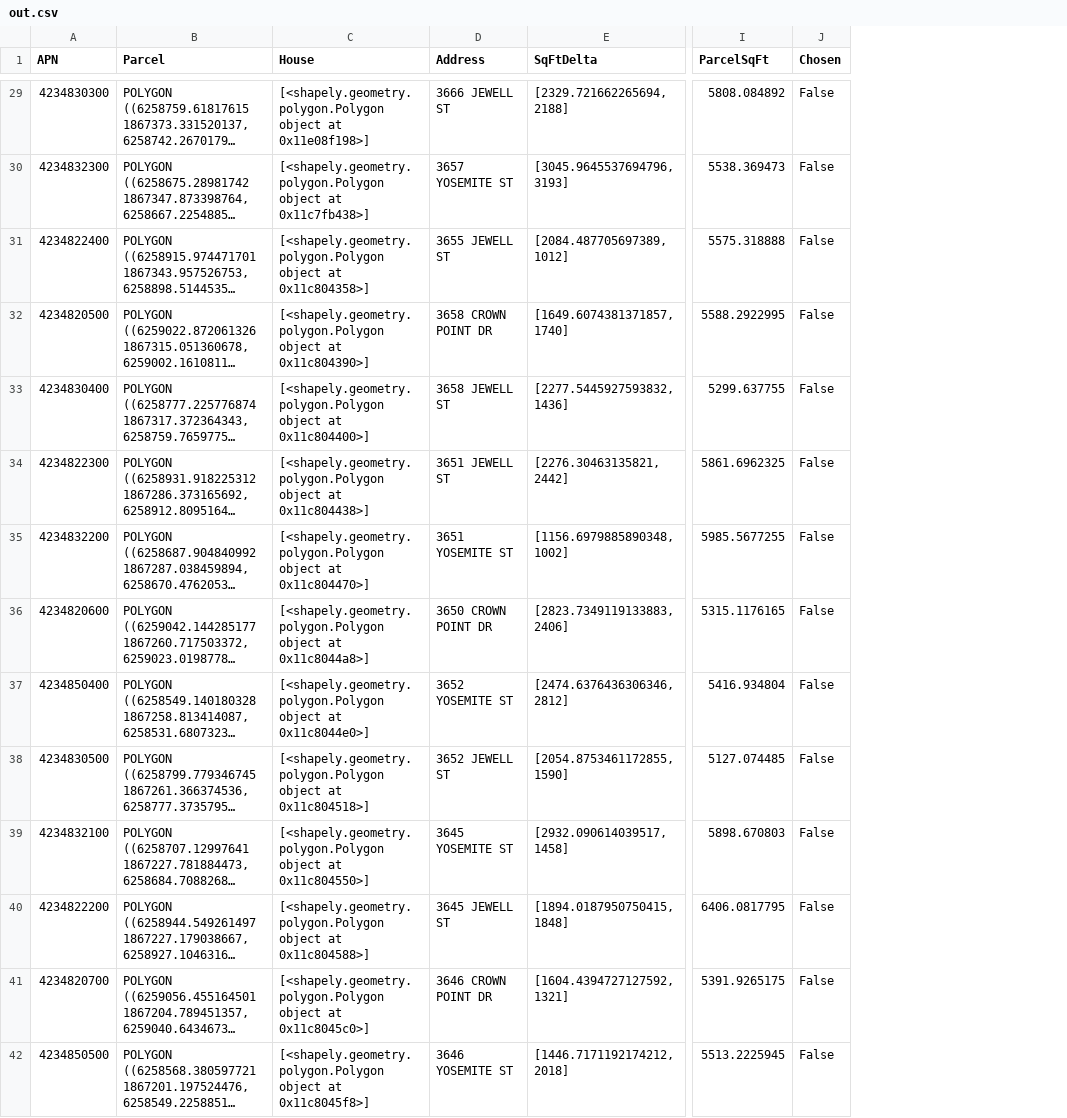
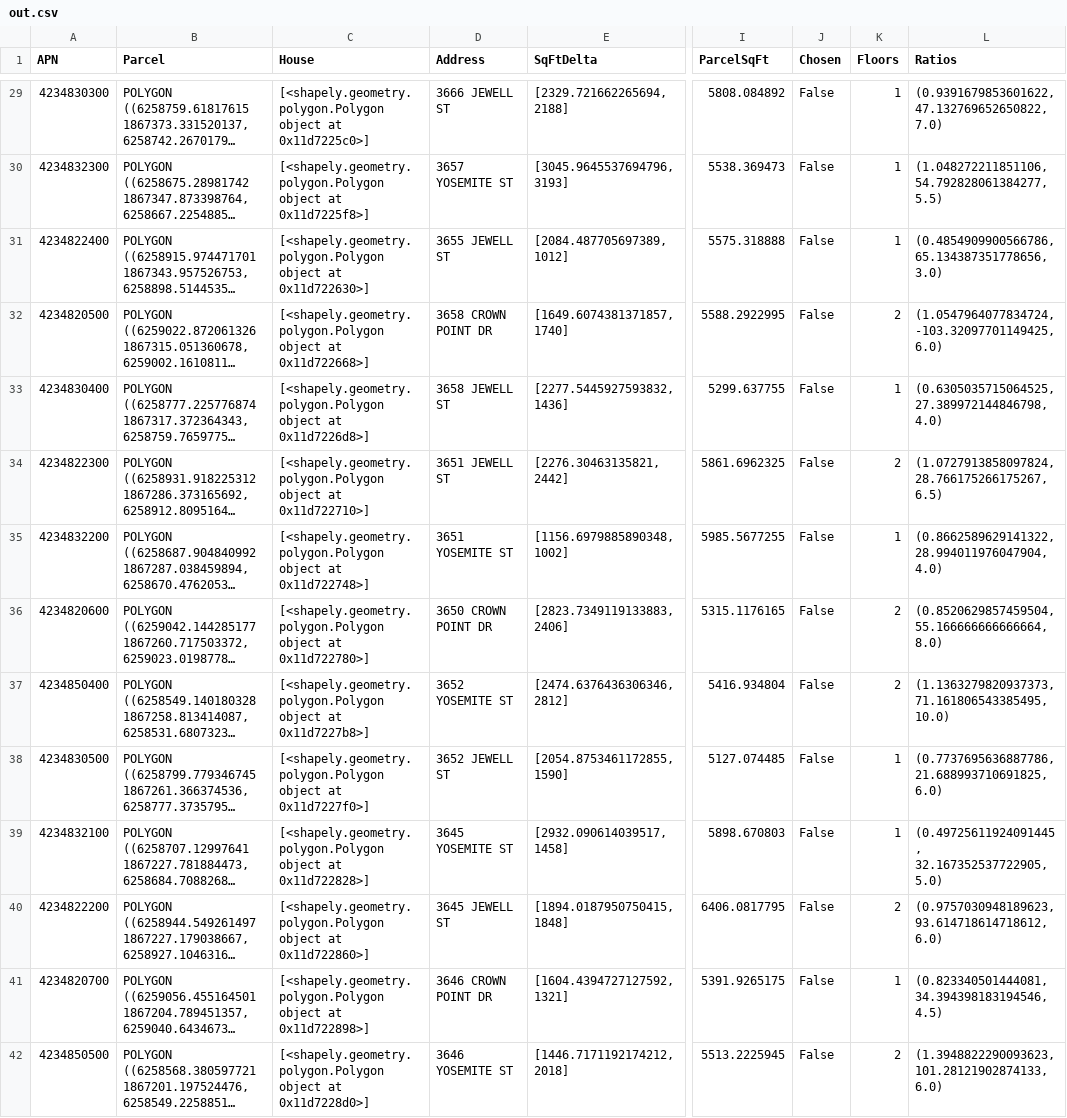
Before and after one commit to samyachour/Corelogic_Challenge, a CSV file: out.csv, drawn as a sheet; only a part is shown, gaps mark what is left out; long unchanged cells end in …; the diff covers the shown part only; the diff names each change by its address in the sheet, - before the commit and + after, or states it on an @@ line.

Commit message:
Fixed up floor estimation, added zillow api info to it

```diff
--- a/out.csv
+++ b/out.csv
+column K (Floors), rows 29-42: 1 | 1 | 1 | 2 | 1 | 2 | 1 | 2 | 2 | 1 | 1 | 2 | 1 | 2
+column L (Ratios), rows 29-42: (0.9391679853601622, 47.132769652650822, 7.0) | (1.048272211851106, 54.792828061384277, 5.5) | (0.4854909900566786, 65.134387351778656, 3.0) | (1.0547964077834724, -103.32097701149425, 6.0) | (0.6305035715064525, 27.389972144846798, 4.0) | (1.0727913858097824, 28.766175266175267, 6.5) | (0.8662589629141322, 28.994011976047904, 4.0) | (0.8520629857459504, 55.166666666666664, 8.0) | (1.1363279820937373, 71.161806543385495, 10.0) | (0.7737695636887786, 21.688993710691825, 6.0) | (0.49725611924091445, 32.167352537722905, 5.0) | (0.9757030948189623, 93.614718614718612, 6.0) | (0.823340501444081, 34.394398183194546, 4.5) | (1.3948822290093623, 101.28121902874133, 6.0)
-C29 (House): …object at 0x11e08f198>]
+C29 (House): …object at 0x11d7225c0>]
-C30 (House): …object at 0x11c7fb438>]
+C30 (House): …object at 0x11d7225f8>]
-C31 (House): …object at 0x11c804358>]
+C31 (House): …object at 0x11d722630>]
-C32 (House): …object at 0x11c804390>]
+C32 (House): …object at 0x11d722668>]
-C33 (House): …object at 0x11c804400>]
+C33 (House): …object at 0x11d7226d8>]
-C34 (House): …object at 0x11c804438>]
+C34 (House): …object at 0x11d722710>]
-C35 (House): …object at 0x11c804470>]
+C35 (House): …object at 0x11d722748>]
-C36 (House): …object at 0x11c8044a8>]
+C36 (House): …object at 0x11d722780>]
-C37 (House): …object at 0x11c8044e0>]
+C37 (House): …object at 0x11d7227b8>]
-C38 (House): …object at 0x11c804518>]
+C38 (House): …object at 0x11d7227f0>]
-C39 (House): …object at 0x11c804550>]
+C39 (House): …object at 0x11d722828>]
-C40 (House): …object at 0x11c804588>]
+C40 (House): …object at 0x11d722860>]
-C41 (House): …object at 0x11c8045c0>]
+C41 (House): …object at 0x11d722898>]
-C42 (House): …object at 0x11c8045f8>]
+C42 (House): …object at 0x11d7228d0>]
```
Also changed, not shown: 43 edited cells elsewhere in this file, 8 other files.
